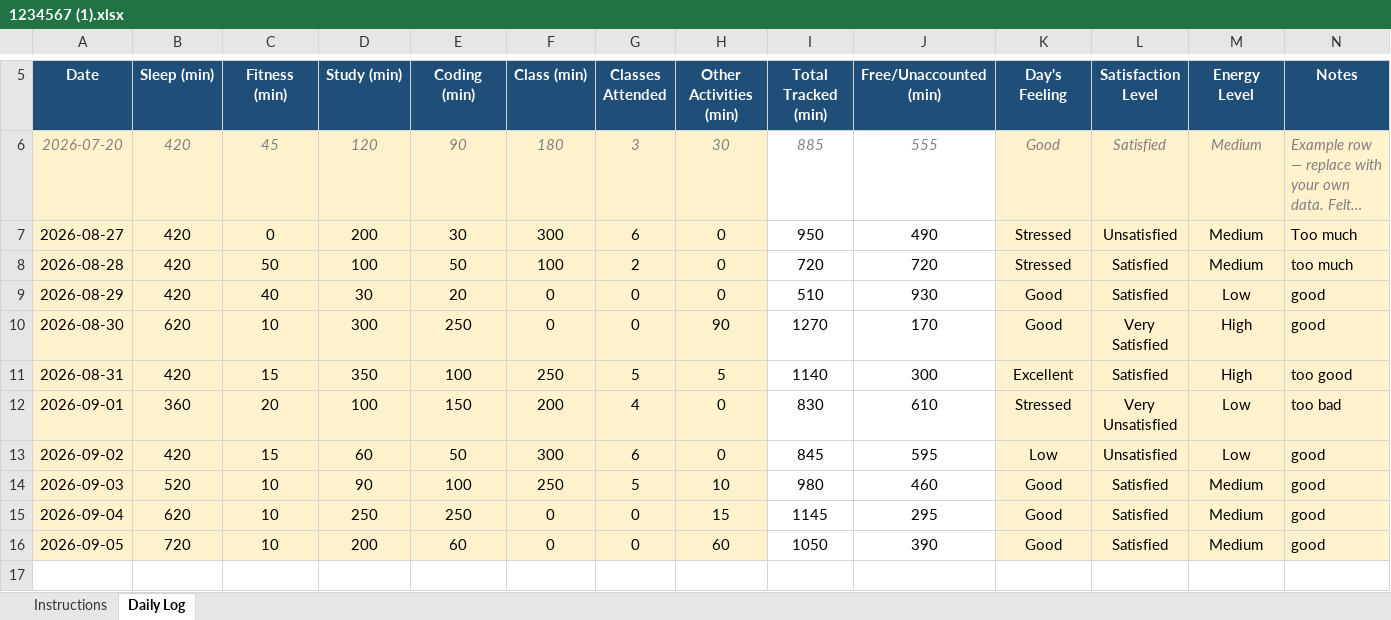
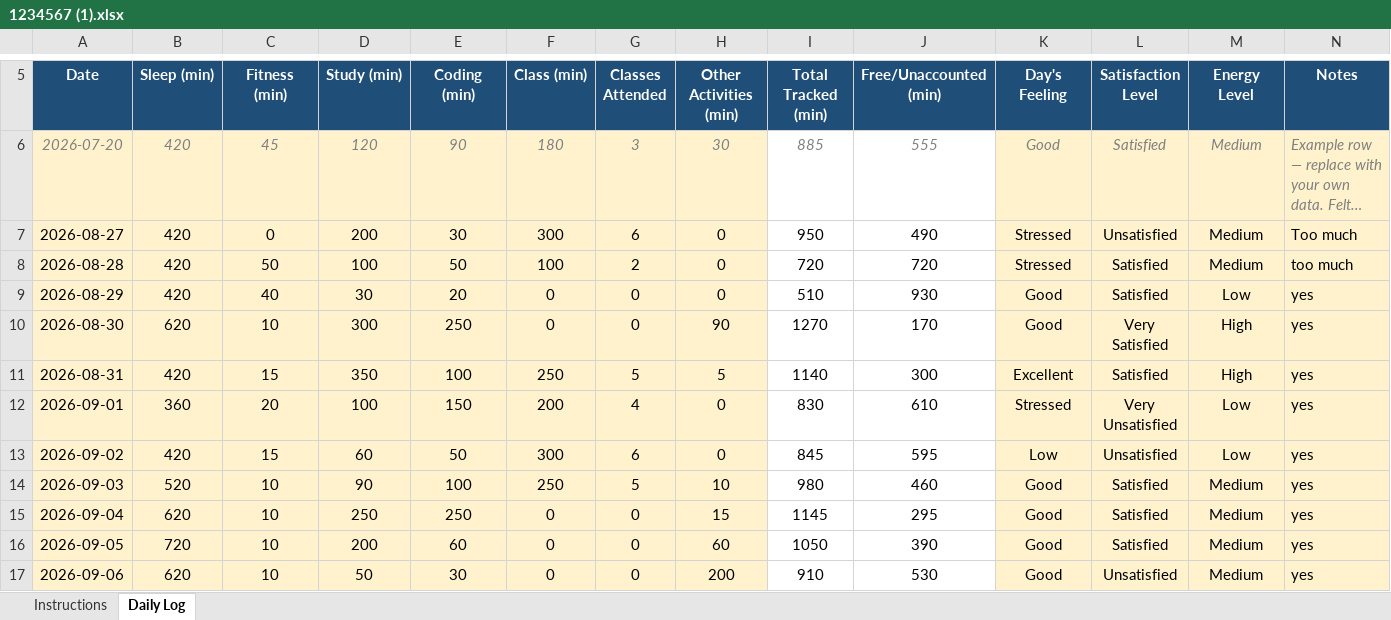
Before and after one commit to ankitasharma35631/776, an Excel workbook: 1234567 (1).xlsx, sheet Daily Log, drawn as a sheet; only a part is shown, gaps mark what is left out; long unchanged cells end in …; values as stored, in another font and other column widths than the file's, no borders; conditional formats not drawn; the diff names each change by its address in the sheet, - before the commit and + after, or states it on an @@ line.

Commit message:
updated on sep6

```diff
--- a/1234567 (1).xlsx (sheet Daily Log)
+++ b/1234567 (1).xlsx (sheet Daily Log)
-N9:N10 (Notes): good
+N9:N10 (Notes): yes
-N11 (Notes): too good
+N11 (Notes): yes
-N12 (Notes): too bad
+N12 (Notes): yes
-N13:N16 (Notes): good
+N13:N16 (Notes): yes
+row 17: 2026-09-06 | 620 | 10 | 50 | 30 | 0 | 0 | 200 | 910 | 530 | Good | Unsatisfied | Medium | yes
```
